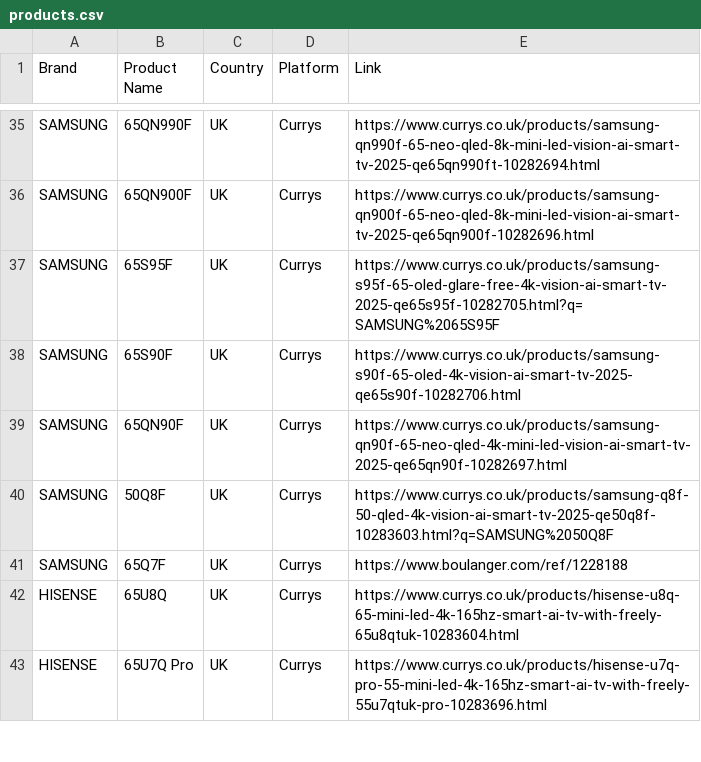
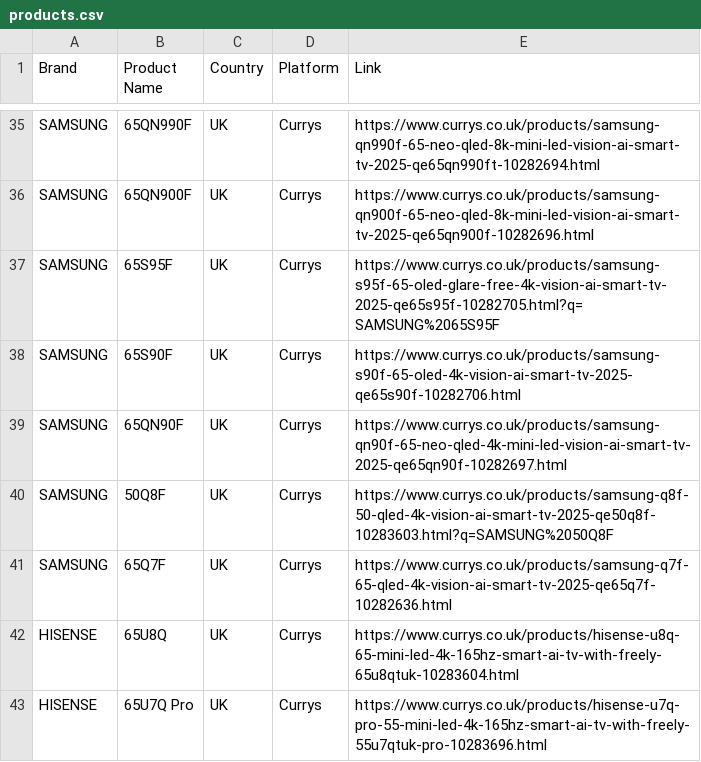
Before and after one commit to Mrjie7205/TV_Price_Monitor, a CSV file: products.csv, drawn as a sheet; only a part is shown, gaps mark what is left out.

```diff
--- a/products.csv
+++ b/products.csv
@@ -40,3 +40,3 @@ SAMSUNG,65QN90F,UK,Currys,https://www.currys.co.uk/products/samsung-qn90f-65-neo
 SAMSUNG,50Q8F,UK,Currys,https://www.currys.co.uk/products/samsung-q8f-50-qled-4k-vision-ai-smart-tv-2025-qe50q8f-10283603.html?q=SAMSUNG%2050Q8F
-SAMSUNG,65Q7F,UK,Currys,https://www.boulanger.com/ref/1228188
+SAMSUNG,65Q7F,UK,Currys,https://www.currys.co.uk/products/samsung-q7f-65-qled-4k-vision-ai-smart-tv-2025-qe65q7f-10282636.html
 HISENSE,65U8Q,UK,Currys,https://www.currys.co.uk/products/hisense-u8q-65-mini-led-4k-165hz-smart-ai-tv-with-freely-65u8qtuk-10283604.html
```
Also changed, not shown: prices.csv.
